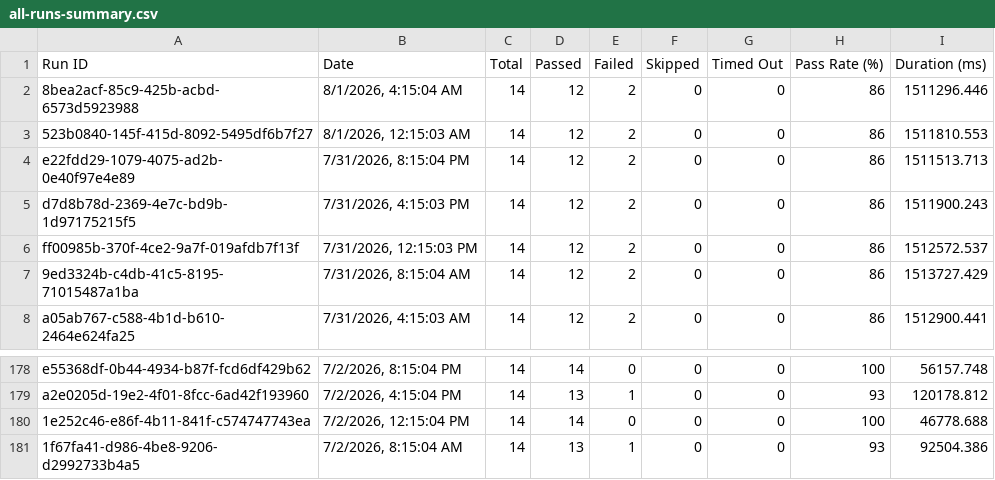
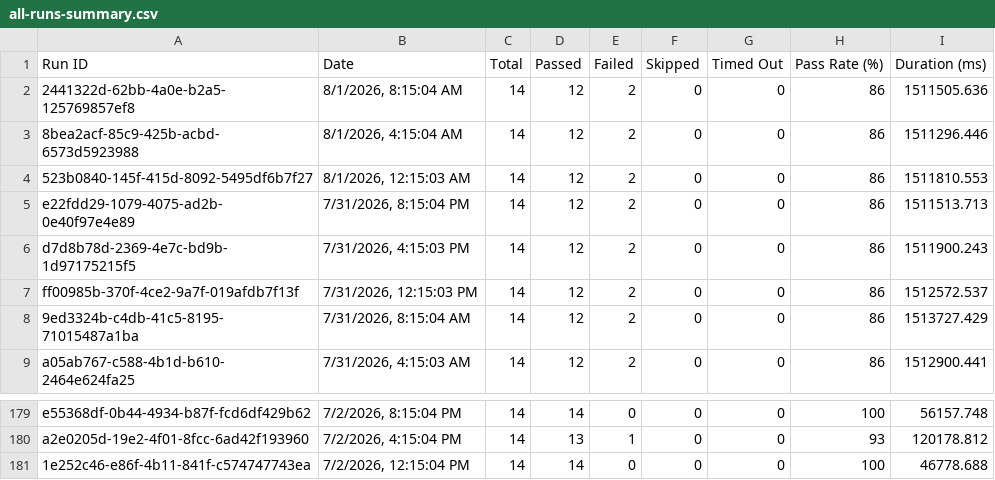
Before and after one commit to Shunyalabsai/asksam-automation, a CSV file: docs/exports/all-runs-summary.csv, drawn as a sheet; only a part is shown, gaps mark what is left out.

```diff
--- a/docs/exports/all-runs-summary.csv
+++ b/docs/exports/all-runs-summary.csv
@@ -1,2 +1,3 @@
 Run ID,Date,Total,Passed,Failed,Skipped,Timed Out,Pass Rate (%),Duration (ms)
+"2441322d-62bb-4a0e-b2a5-125769857ef8","8/1/2026, 8:15:04 AM",14,12,2,0,0,86,1511505.636
 "8bea2acf-85c9-425b-acbd-6573d5923988","8/1/2026, 4:15:04 AM",14,12,2,0,0,86,1511296.446
@@ -180,2 +181 @@ Run ID,Date,Total,Passed,Failed,Skipped,Timed Out,Pass Rate (%),Duration (ms)
 "1e252c46-e86f-4b11-841f-c574747743ea","7/2/2026, 12:15:04 PM",14,14,0,0,0,100,46778.688
-"1f67fa41-d986-4be8-9206-d2992733b4a5","7/2/2026, 8:15:04 AM",14,13,1,0,0,93,92504.386
```
Also changed, not shown: docs/exports/current-run.csv, 16 other files.
